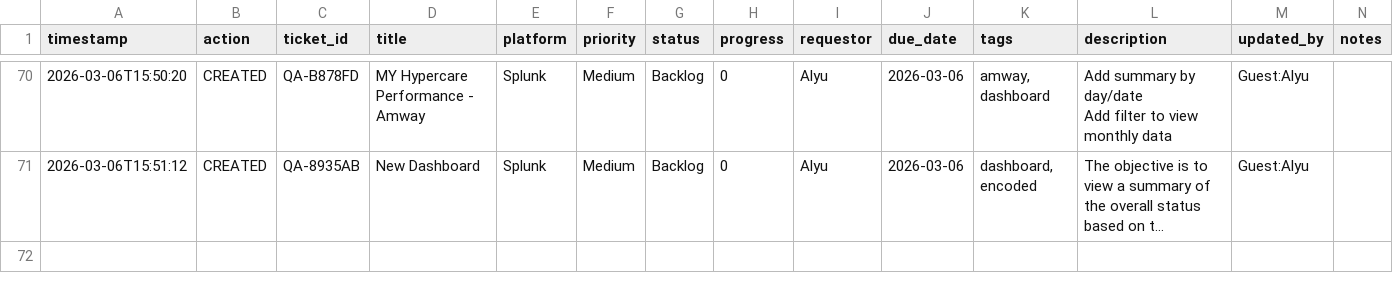
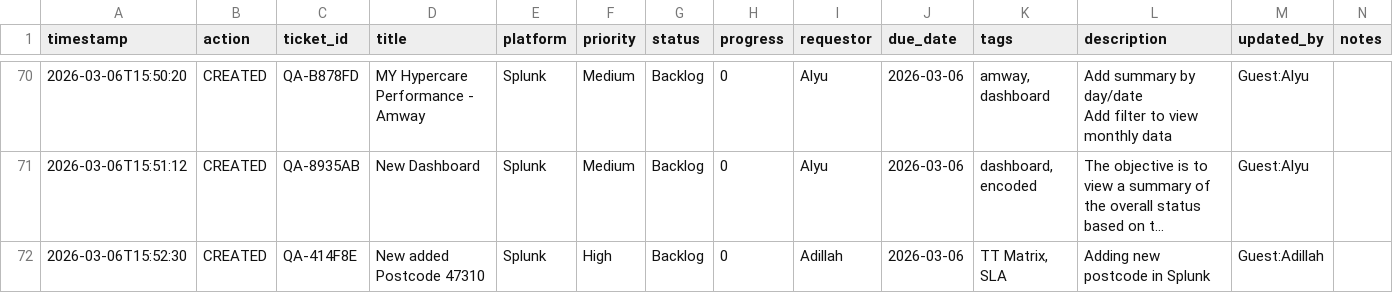
Before and after one commit to serol13/MY_opsX, a CSV file: tickets.csv, drawn as a sheet; only a part is shown, gaps mark what is left out; long unchanged cells end in …; rows hold the shown columns only; the diff names each change by its address in the sheet, - before the commit and + after, or states it on an @@ line.

Commit message:
[CREATED] QA-414F8E by Guest:Adillah — 2026-03-06T15:52

```diff
--- a/tickets.csv
+++ b/tickets.csv
+row 72: 2026-03-06T15:52:30 | CREATED | QA-414F8E | New added Postcode 47310 | Splunk | High | Backlog | 0 | Adillah | 2026-03-06 | TT Matrix, SLA | Adding new postcode in Splunk | Guest:Adillah
```
